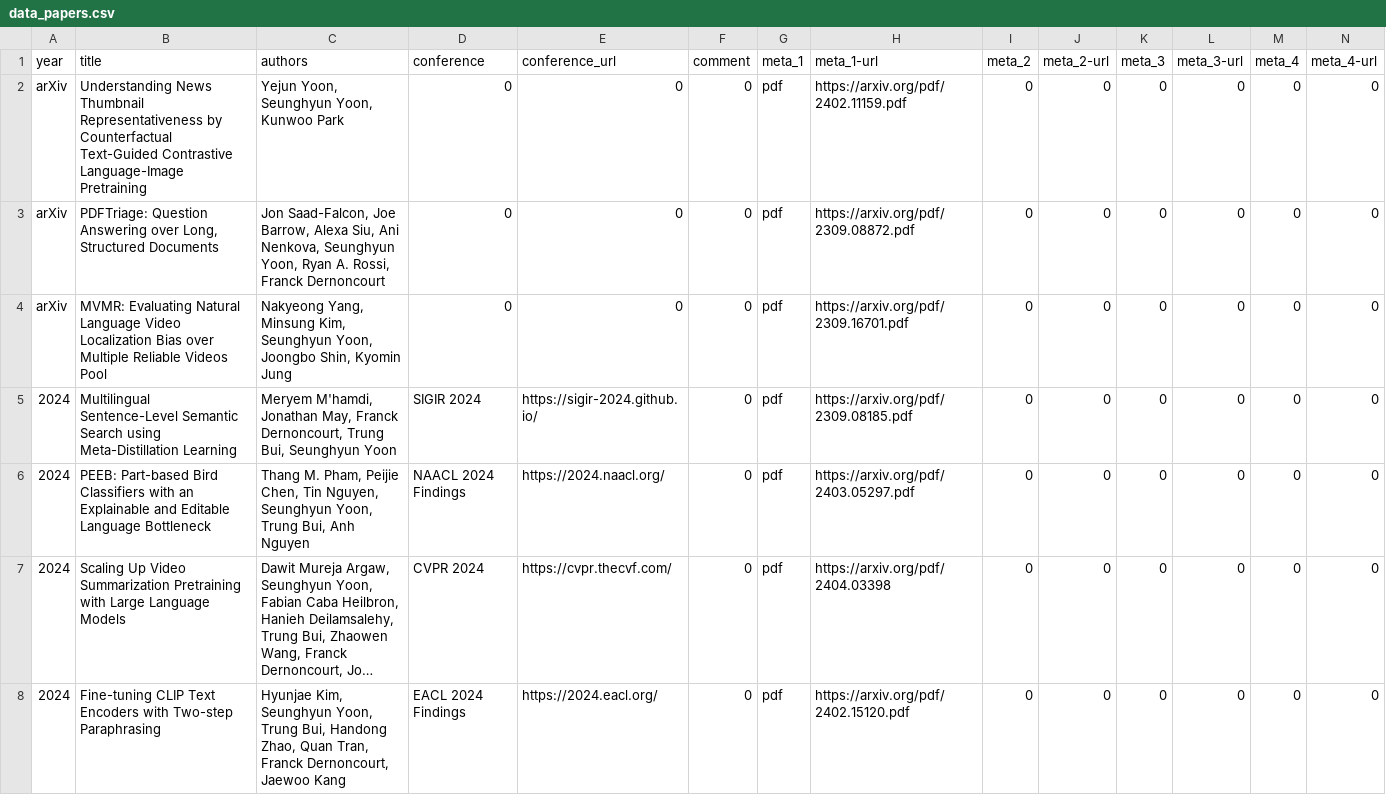
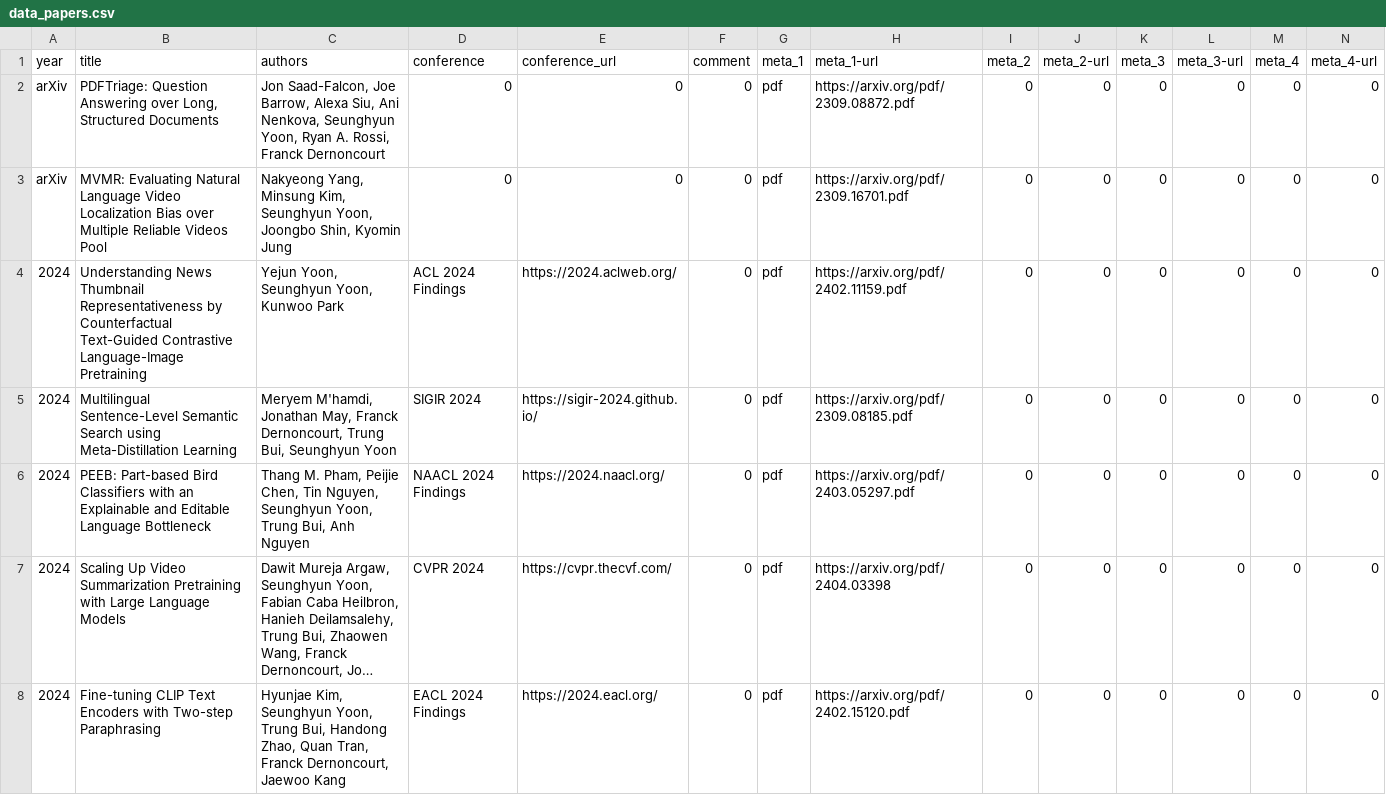
Before and after one commit to david-yoon/david-yoon.github.io, a CSV file: resource/data_papers.csv, drawn as a sheet; only a part is shown; long unchanged cells end in …; removed rows and columns are numbered as before the commit, all else as after; the diff names each change by its address in the sheet, - before the commit and + after, or states it on an @@ line.

```diff
--- a/resource/data_papers.csv
+++ b/resource/data_papers.csv
-row 2: arXiv | Understanding News Thumbnail Representativeness by Counterfactual Text-Guided Contrastive Language-Image Pretraining | Yejun Yoon, Seunghyun Yoon, Kunwoo Park | 0 | 0 | 0 | pdf | https://arxiv.org/pdf/2402.11159.pdf | 0 | 0 | 0 | 0 | 0 | 0
+row 4: 2024 | Understanding News Thumbnail Representativeness by Counterfactual Text-Guided Contrastive Language-Image Pretraining | Yejun Yoon, Seunghyun Yoon, Kunwoo Park | ACL 2024 Findings | https://2024.aclweb.org/ | 0 | pdf | https://arxiv.org/pdf/2402.11159.pdf | 0 | 0 | 0 | 0 | 0 | 0
```
Also changed, not shown: 3 other files.
